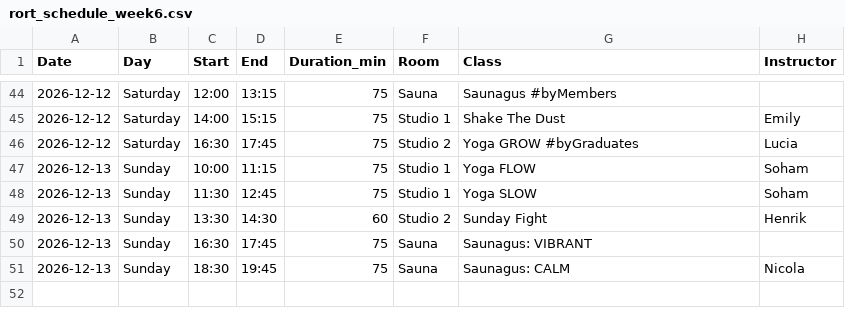
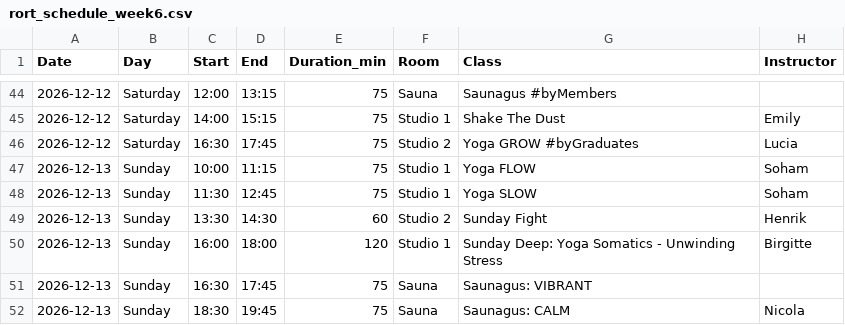
Before and after one commit to FreddyAngelo/rort-calendar, a CSV file: data/rort_schedule_week6.csv, drawn as a sheet; only a part is shown, gaps mark what is left out; the diff names each change by its address in the sheet, - before the commit and + after, or states it on an @@ line.

```diff
--- a/data/rort_schedule_week6.csv
+++ b/data/rort_schedule_week6.csv
+row 50: 2026-12-13 | Sunday | 16:00 | 18:00 | 120 | Studio 1 | Sunday Deep: Yoga Somatics - Unwinding Stress | Birgitte
```
